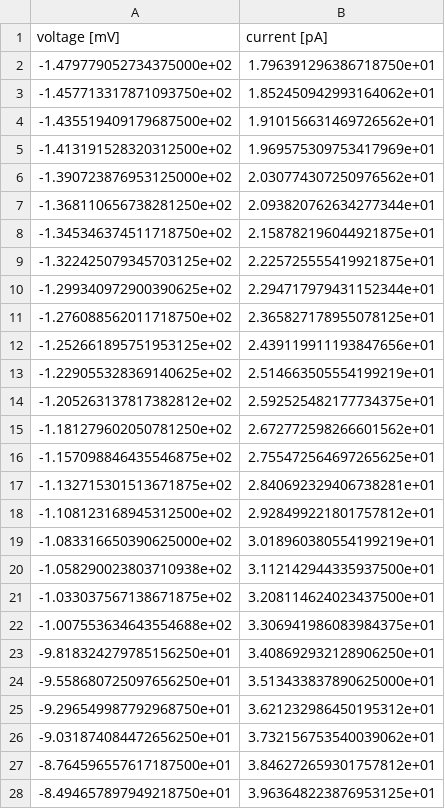
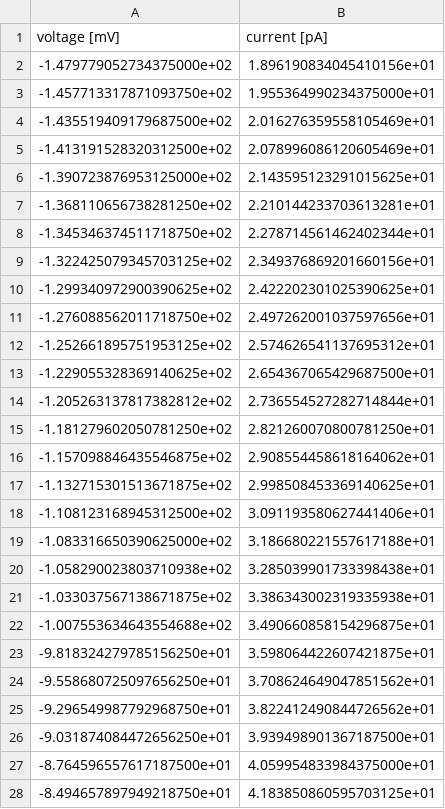
Before and after one commit to CSchoel/inamo, a CSV file: data/reconstruct_naca_matsuoka1992_19A_orig_I_NaCa_Cai_0.csv, drawn as a sheet; only a part is shown; the diff covers the shown part only.

```diff
--- a/data/reconstruct_naca_matsuoka1992_19A_orig_I_NaCa_Cai_0.csv
+++ b/data/reconstruct_naca_matsuoka1992_19A_orig_I_NaCa_Cai_0.csv
@@ -1,28 +1,28 @@
 voltage [mV],current [pA]
--1.479779052734375000e+02,1.796391296386718750e+01
--1.457713317871093750e+02,1.852450942993164062e+01
--1.435519409179687500e+02,1.910156631469726562e+01
--1.413191528320312500e+02,1.969575309753417969e+01
--1.390723876953125000e+02,2.030774307250976562e+01
--1.368110656738281250e+02,2.093820762634277344e+01
--1.345346374511718750e+02,2.158782196044921875e+01
--1.322425079345703125e+02,2.225725555419921875e+01
--1.299340972900390625e+02,2.294717979431152344e+01
--1.276088562011718750e+02,2.365827178955078125e+01
--1.252661895751953125e+02,2.439119911193847656e+01
--1.229055328369140625e+02,2.514663505554199219e+01
--1.205263137817382812e+02,2.592525482177734375e+01
--1.181279602050781250e+02,2.672772598266601562e+01
--1.157098846435546875e+02,2.755472564697265625e+01
--1.132715301513671875e+02,2.840692329406738281e+01
--1.108123168945312500e+02,2.928499221801757812e+01
--1.083316650390625000e+02,3.018960380554199219e+01
--1.058290023803710938e+02,3.112142944335937500e+01
--1.033037567138671875e+02,3.208114624023437500e+01
--1.007553634643554688e+02,3.306941986083984375e+01
--9.818324279785156250e+01,3.408692932128906250e+01
--9.558680725097656250e+01,3.513433837890625000e+01
--9.296549987792968750e+01,3.621232986450195312e+01
--9.031874084472656250e+01,3.732156753540039062e+01
--8.764596557617187500e+01,3.846272659301757812e+01
--8.494657897949218750e+01,3.963648223876953125e+01
+-1.479779052734375000e+02,1.896190834045410156e+01
+-1.457713317871093750e+02,1.955364990234375000e+01
+-1.435519409179687500e+02,2.016276359558105469e+01
+-1.413191528320312500e+02,2.078996086120605469e+01
+-1.390723876953125000e+02,2.143595123291015625e+01
+-1.368110656738281250e+02,2.210144233703613281e+01
+-1.345346374511718750e+02,2.278714561462402344e+01
+-1.322425079345703125e+02,2.349376869201660156e+01
+-1.299340972900390625e+02,2.422202301025390625e+01
+-1.276088562011718750e+02,2.497262001037597656e+01
+-1.252661895751953125e+02,2.574626541137695312e+01
+-1.229055328369140625e+02,2.654367065429687500e+01
+-1.205263137817382812e+02,2.736554527282714844e+01
+-1.181279602050781250e+02,2.821260070800781250e+01
+-1.157098846435546875e+02,2.908554458618164062e+01
+-1.132715301513671875e+02,2.998508453369140625e+01
+-1.108123168945312500e+02,3.091193580627441406e+01
+-1.083316650390625000e+02,3.186680221557617188e+01
+-1.058290023803710938e+02,3.285039901733398438e+01
+-1.033037567138671875e+02,3.386343002319335938e+01
+-1.007553634643554688e+02,3.490660858154296875e+01
+-9.818324279785156250e+01,3.598064422607421875e+01
+-9.558680725097656250e+01,3.708624649047851562e+01
+-9.296549987792968750e+01,3.822412490844726562e+01
+-9.031874084472656250e+01,3.939498901367187500e+01
+-8.764596557617187500e+01,4.059954833984375000e+01
+-8.494657897949218750e+01,4.183850860595703125e+01
```
Also changed, not shown: 73 edited cells elsewhere in this file, data/reconstruct_naca_matsuoka1992_19A_orig_I_NaCa_Cai_16.csv, data/reconstruct_naca_matsuoka1992_19A_orig_I_NaCa_Cai_234.csv, 7 other files.
